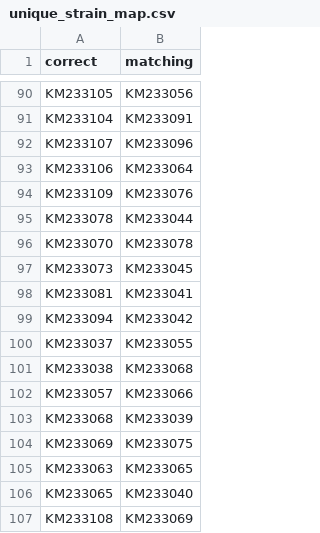
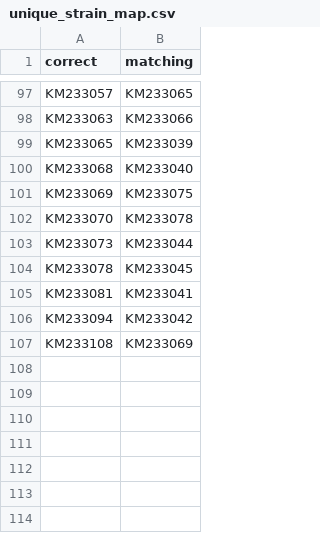
Before and after one commit to evogytis/EBOV-rates-project-2016, a CSV file: data/unique_strain_map.csv, drawn as a sheet; only a part is shown, gaps mark what is left out; the diff covers the shown part only.

Commit message:
changes in the order of strains lead to a different (and equivalent) resolving of the ambiguities

```diff
--- a/data/unique_strain_map.csv
+++ b/data/unique_strain_map.csv
@@ -90,18 +97,11 @@
-"KM233105","KM233056"
-"KM233104","KM233091"
-"KM233107","KM233096"
-"KM233106","KM233064"
-"KM233109","KM233076"
-"KM233078","KM233044"
+"KM233057","KM233065"
+"KM233063","KM233066"
+"KM233065","KM233039"
+"KM233068","KM233040"
+"KM233069","KM233075"
 "KM233070","KM233078"
-"KM233073","KM233045"
+"KM233073","KM233044"
+"KM233078","KM233045"
 "KM233081","KM233041"
 "KM233094","KM233042"
-"KM233037","KM233055"
-"KM233038","KM233068"
-"KM233057","KM233066"
-"KM233068","KM233039"
-"KM233069","KM233075"
-"KM233063","KM233065"
-"KM233065","KM233040"
 "KM233108","KM233069"
```
Also changed, not shown: 2 added rows and 71 moved rows elsewhere in this file.
